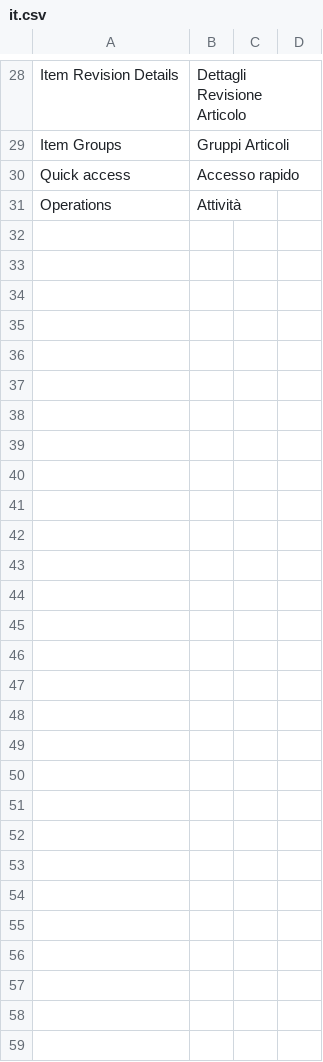
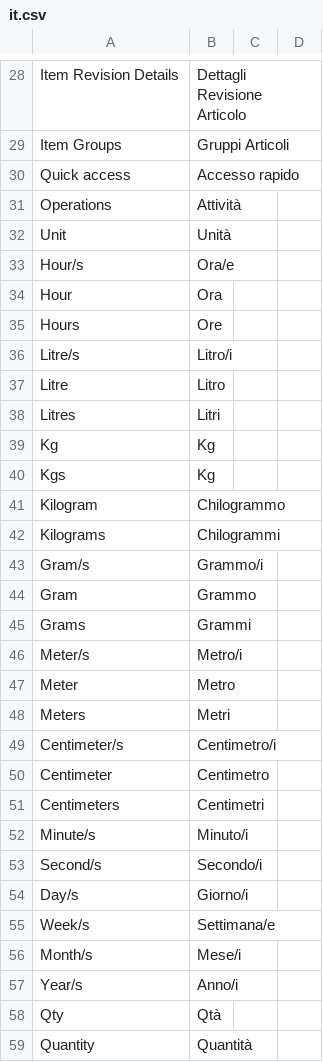
Before and after one commit to teodoropiccinni/erpnext_engineering, a CSV file: erpnext_engineering/translations/it.csv, drawn as a sheet; only a part is shown, gaps mark what is left out.

Commit message:
UOM: translations update

```diff
--- a/erpnext_engineering/translations/it.csv
+++ b/erpnext_engineering/translations/it.csv
@@ -31 +31,29 @@ Quick access,Accesso rapido
 Operations,Attività
+Unit,Unità
+Hour/s,Ora/e
+Hour,Ora
+Hours,Ore
+Litre/s,Litro/i
+Litre,Litro
+Litres,Litri
+Kg,Kg
+Kgs,Kg
+Kilogram,Chilogrammo
+Kilograms,Chilogrammi
+Gram/s,Grammo/i
+Gram,Grammo
+Grams,Grammi
+Meter/s,Metro/i
+Meter,Metro
+Meters,Metri
+Centimeter/s,Centimetro/i
+Centimeter,Centimetro
+Centimeters,Centimetri
+Minute/s,Minuto/i
+Second/s,Secondo/i
+Day/s,Giorno/i
+Week/s,Settimana/e
+Month/s,Mese/i
+Year/s,Anno/i
+Qty,Qtà
+Quantity,Quantità
```
